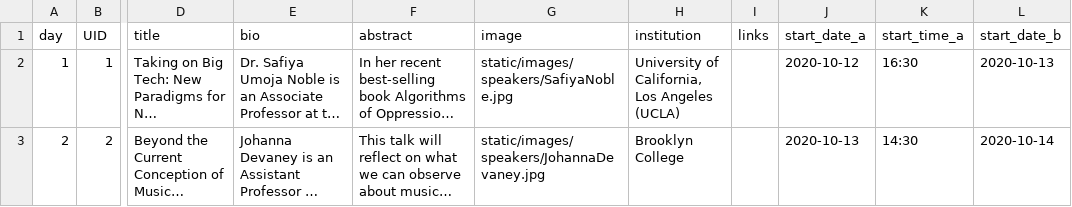
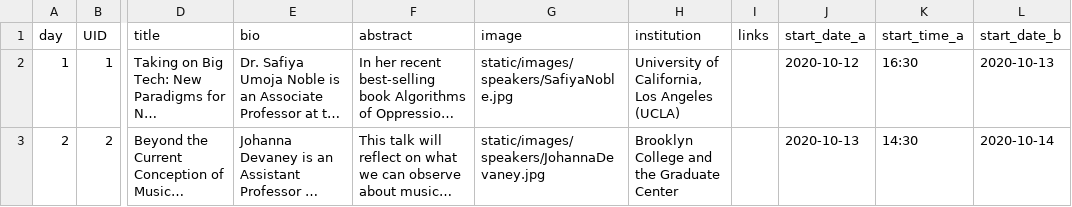
Before and after one commit to DDMAL/ISMIR-Conf, a CSV file: sitedata/speakers.csv, drawn as a sheet; only a part is shown, gaps mark what is left out; long unchanged cells end in …; the diff names each change by its address in the sheet, - before the commit and + after, or states it on an @@ line.

Commit message:
Updated Johanna Devaney affiliation

```diff
--- a/sitedata/speakers.csv
+++ b/sitedata/speakers.csv
-H3 (institution): Brooklyn College
+H3 (institution): Brooklyn College and the Graduate Center
```
